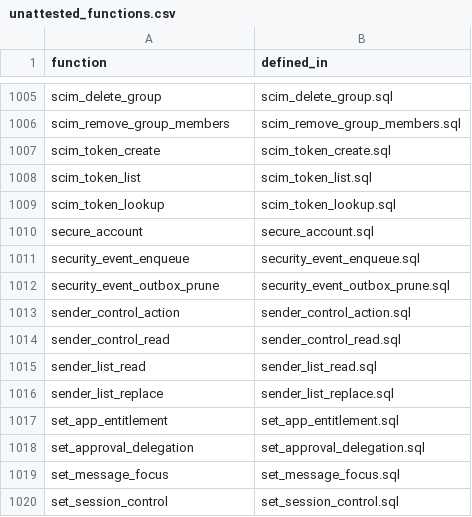
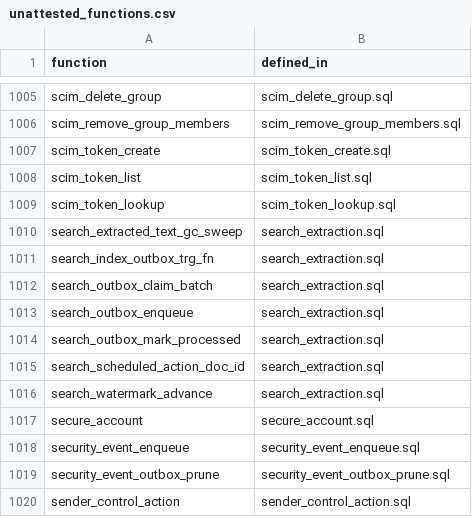
Before and after one commit to setjoin/setjoin, a CSV file: mailserver/sql/xinchuang/unattested_functions.csv, drawn as a sheet; only a part is shown, gaps mark what is left out; the shorter side is filled out with more unchanged rows.

Commit message:
feat(search): Wave 3.2 (#557) WorkQueue content-addressed extraction & full Mail/Chat/Drive indexing

```diff
--- a/mailserver/sql/xinchuang/unattested_functions.csv
+++ b/mailserver/sql/xinchuang/unattested_functions.csv
@@ -1009,2 +1009,9 @@ scim_token_list,scim_token_list.sql
 scim_token_lookup,scim_token_lookup.sql
+search_extracted_text_gc_sweep,search_extraction.sql
+search_index_outbox_trg_fn,search_extraction.sql
+search_outbox_claim_batch,search_extraction.sql
+search_outbox_enqueue,search_extraction.sql
+search_outbox_mark_processed,search_extraction.sql
+search_scheduled_action_doc_id,search_extraction.sql
+search_watermark_advance,search_extraction.sql
 secure_account,secure_account.sql
```
Also changed, not shown: scripts/audit-coverage.tsv, 26 other files.
